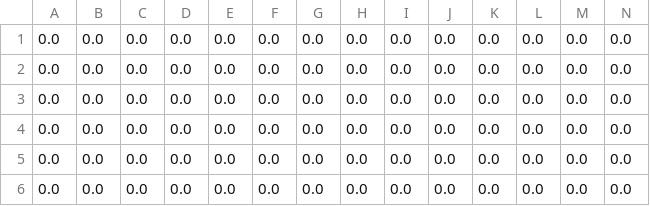
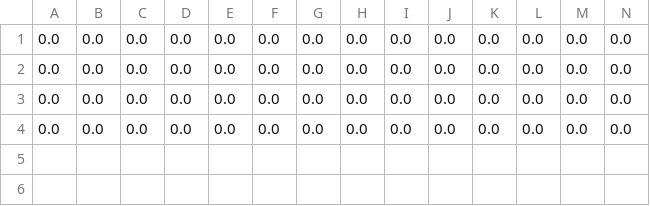
Before and after one commit to shado-av/shado-server, a CSV file: core/server/out/Operations Management Specialist.csv, drawn as a sheet; only a part is shown; rows hold the shown columns only; the diff names each change by its address in the sheet, - before the commit and + after, or states it on an @@ line.

```diff
--- a/core/server/out/Operations Management Specialist.csv
+++ b/core/server/out/Operations Management Specialist.csv
-row 5: 0.0 | 0.0 | 0.0 | 0.0 | 0.0 | 0.0 | 0.0 | 0.0 | 0.0 | 0.0 | 0.0 | 0.0 | 0.0 | 0.0
-row 6: 0.0 | 0.0 | 0.0 | 0.0 | 0.0 | 0.0 | 0.0 | 0.0 | 0.0 | 0.0 | 0.0 | 0.0 | 0.0 | 0.0
```
Also changed, not shown: core/server/out/Dispatcher.csv, core/server/out/RemoteOperator.csv, 33 other files.
